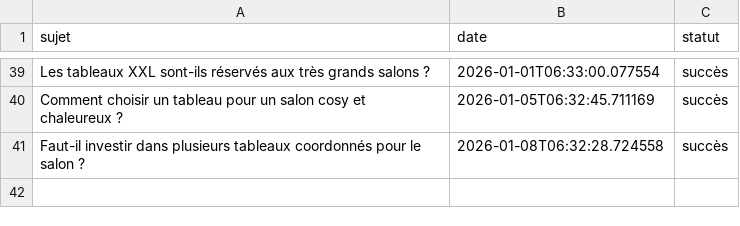
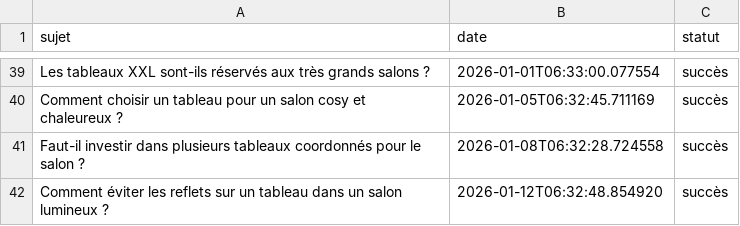
Before and after one commit to Metalosmose21/Salon-1, a CSV file: sujets_traites.csv, drawn as a sheet; only a part is shown, gaps mark what is left out.

```diff
--- a/sujets_traites.csv
+++ b/sujets_traites.csv
@@ -41 +41,2 @@ Comment choisir un tableau pour un salon cosy et chaleureux ?,2026-01-05T06:32:4
 Faut-il investir dans plusieurs tableaux coordonnés pour le salon ?,2026-01-08T06:32:28.724558,succès
+Comment éviter les reflets sur un tableau dans un salon lumineux ?,2026-01-12T06:32:48.854920,succès
```
Also changed, not shown: sujets.csv.
